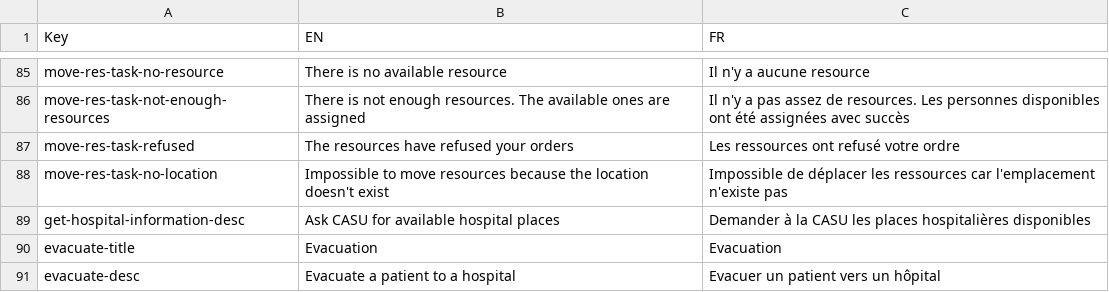
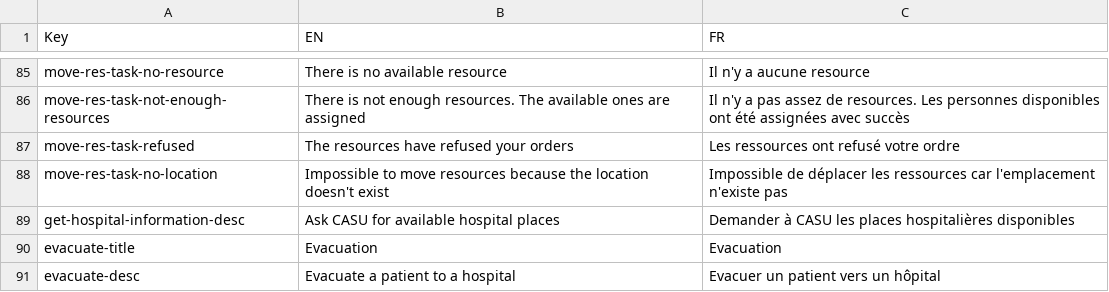
Before and after one commit to Heigvd/mimms, a TSV file: gameModel/files/translations/mainSim-actions-tasks.tsv, drawn as a sheet; only a part is shown, gaps mark what is left out; the diff covers the shown part only.

```diff
--- a/gameModel/files/translations/mainSim-actions-tasks.tsv
+++ b/gameModel/files/translations/mainSim-actions-tasks.tsv
@@ -88,3 +88,3 @@ move-res-task-refused	The resources have refused your orders	Les ressources ont
 move-res-task-no-location	Impossible to move resources because the location doesn't exist	Impossible de déplacer les ressources car l'emplacement n'existe pas	
-get-hospital-information-desc	Ask CASU for available hospital places 	Demander à la CASU les places hospitalières disponibles	
+get-hospital-information-desc	Ask CASU for available hospital places 	Demander à CASU les places hospitalières disponibles	
 evacuate-title	Evacuation	Evacuation	
```
Also changed, not shown: 10 edited cells elsewhere in this file, gameModel/files/translations/mainSim-locations.tsv, gameModel/files/translations/mainSim-resources.tsv, 1 other file.
